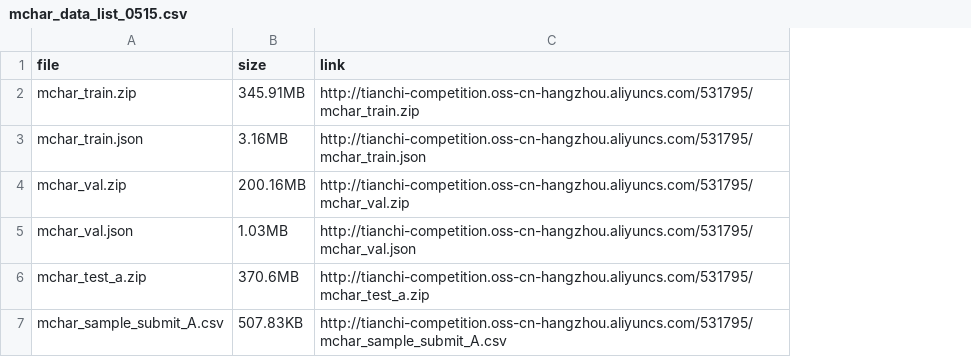
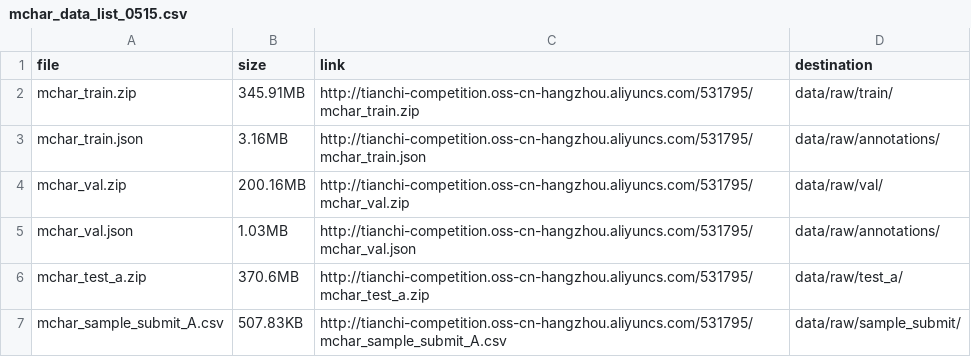
Before and after one commit to enqinghayashi/Street_Sign_Detector, a CSV file: data/mchar_data_list_0515.csv, drawn as a sheet; the diff names each change by its address in the sheet, - before the commit and + after, or states it on an @@ line.

Commit message:
set up gitgnores for most subfolders, added data categorisationsubfolders, improved README with competition links and repo layout and data downloading instructions

```diff
--- a/data/mchar_data_list_0515.csv
+++ b/data/mchar_data_list_0515.csv
+column D (destination), rows 2-7: data/raw/train/ | data/raw/annotations/ | data/raw/val/ | data/raw/annotations/ | data/raw/test_a/ | data/raw/sample_submit/
```
Also changed, not shown: 7 other files.
